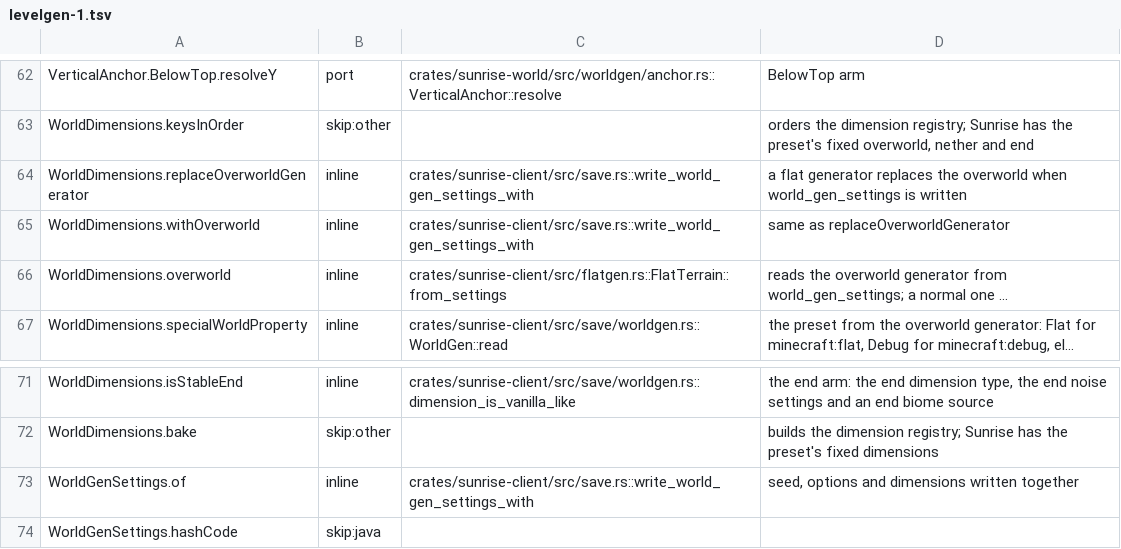
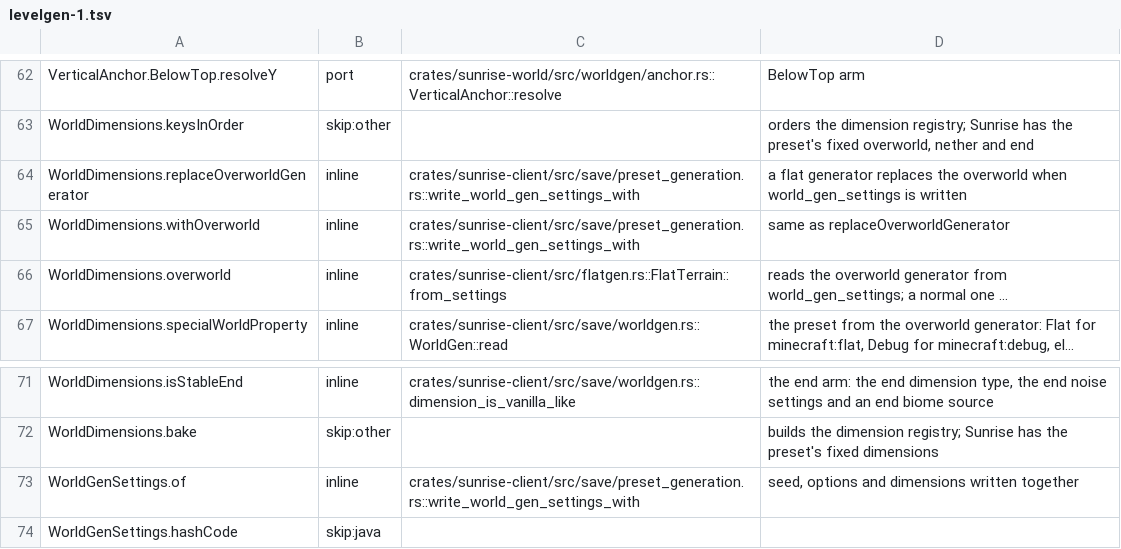
Before and after one commit to darkliro/sunrise, a TSV file: tools/port_map/levelgen-1.tsv, drawn as a sheet; only a part is shown, gaps mark what is left out; long unchanged cells end in …; the diff names each change by its address in the sheet, - before the commit and + after, or states it on an @@ line.

Commit message:
chore(port-map): point the remaining stale save rows at their real functions
Signed-off-by: darkliro <187828993+darkliro@users.noreply.github.com>

```diff
--- a/tools/port_map/levelgen-1.tsv
+++ b/tools/port_map/levelgen-1.tsv
-C64:C65: crates/sunrise-client/src/save.rs::write_world_gen_settings_with
+C64:C65: crates/sunrise-client/src/save/preset_generation.rs::write_world_gen_settings_with
-C73: crates/sunrise-client/src/save.rs::write_world_gen_settings_with
+C73: crates/sunrise-client/src/save/preset_generation.rs::write_world_gen_settings_with
```
Also changed, not shown: tools/port_map/game2-020.tsv, tools/port_map/game2-023.tsv, 1 other file.
